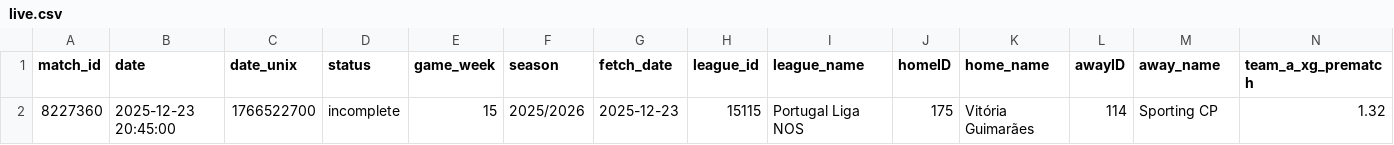
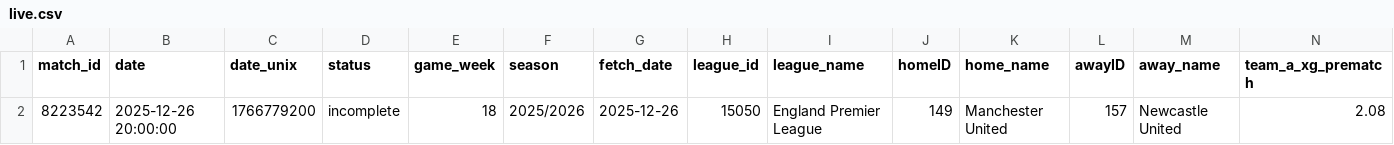
Before and after one commit to iampreetdave-max/football-predictions, a CSV file: live.csv, drawn as a sheet; only a part is shown; removed rows and columns are numbered as before the commit, all else as after; rows hold the shown columns only; the diff names each change by its address in the sheet, - before the commit and + after, or states it on an @@ line.

```diff
--- a/live.csv
+++ b/live.csv
-row 2: 8227360 | 2025-12-23 20:45:00 | 1766522700 | incomplete | 15 | 2025/2026 | 2025-12-23 | 15115 | Portugal Liga NOS | 175 | Vitória Guimarães | 114 | Sporting CP | 1.32
+row 2: 8223542 | 2025-12-26 20:00:00 | 1766779200 | incomplete | 18 | 2025/2026 | 2025-12-26 | 15050 | England Premier League | 149 | Manchester United | 157 | Newcastle United | 2.08
```
Also changed, not shown: best_match_predictions.csv, extracted_features_complete.csv.
